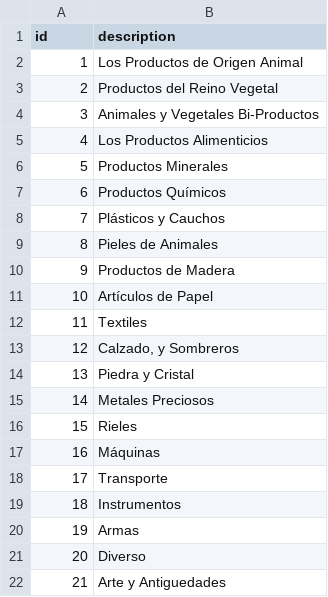
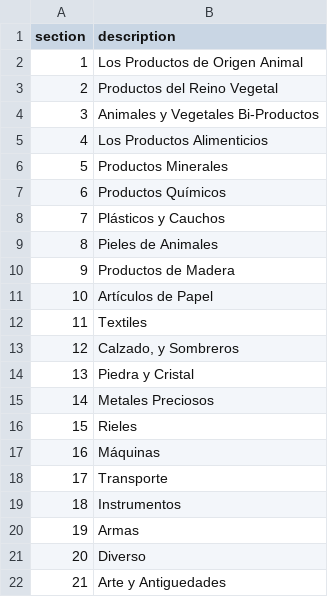
Before and after one commit to coderchemivan/Comercio_exterior, a CSV file: app/data/sections_.csv, drawn as a sheet.

```diff
--- a/app/data/sections_.csv
+++ b/app/data/sections_.csv
@@ -1,2 +1,2 @@
-id,description
+section,description
 1,Los Productos de Origen Animal
```
Also changed, not shown: app/data/countries.csv.
